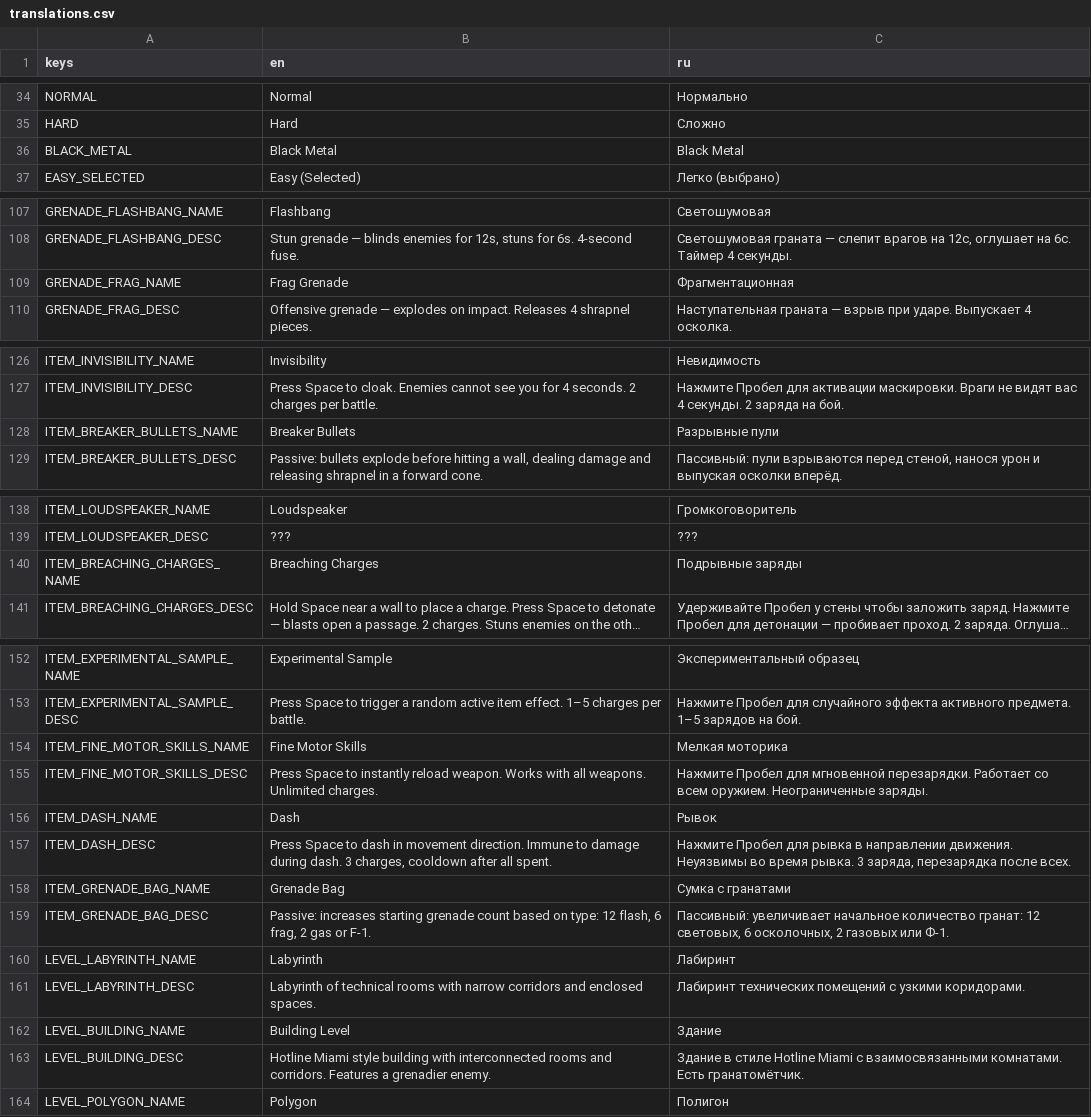
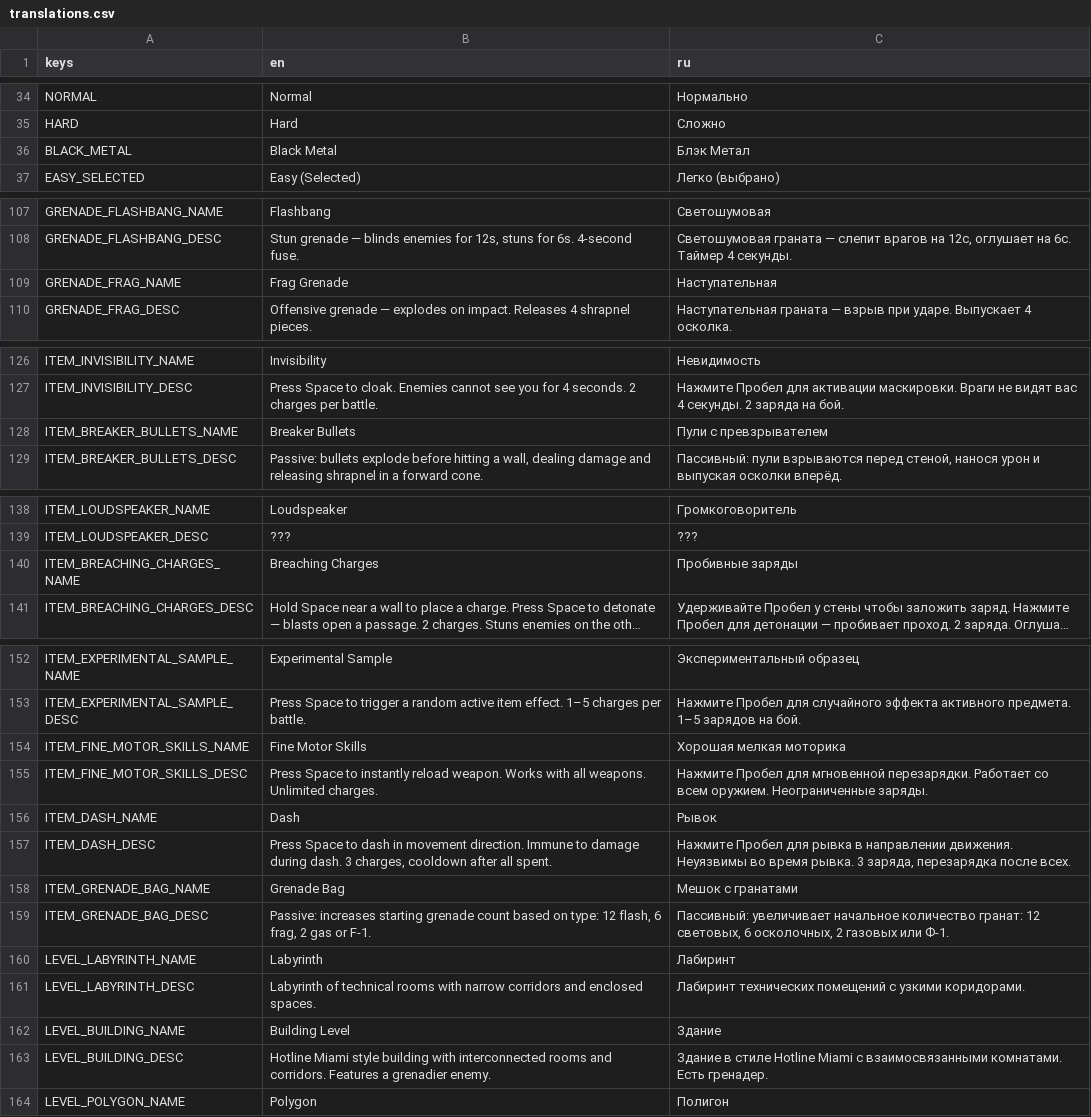
Before and after one commit to Jhon-Crow/godot-topdown-MVP, a CSV file: resources/translations/translations.csv, drawn as a sheet; only a part is shown, gaps mark what is left out; long unchanged cells end in …; the diff covers the shown part only; the diff names each change by its address in the sheet, - before the commit and + after, or states it on an @@ line.

```diff
--- a/resources/translations/translations.csv
+++ b/resources/translations/translations.csv
-C36 (ru): Black Metal
+C36 (ru): Блэк Метал
-C109 (ru): Фрагментационная
+C109 (ru): Наступательная
-C128 (ru): Разрывные пули
+C128 (ru): Пули с превзрывателем
-C140 (ru): Подрывные заряды
+C140 (ru): Пробивные заряды
-C154 (ru): Мелкая моторика
+C154 (ru): Хорошая мелкая моторика
-C158 (ru): Сумка с гранатами
+C158 (ru): Мешок с гранатами
-C163 (ru): …комнатами. Есть гранатомётчик.
+C163 (ru): …комнатами. Есть гренадер.
```
Also changed, not shown: 54 added rows and 2 edited cells elsewhere in this file, 7 other files.
